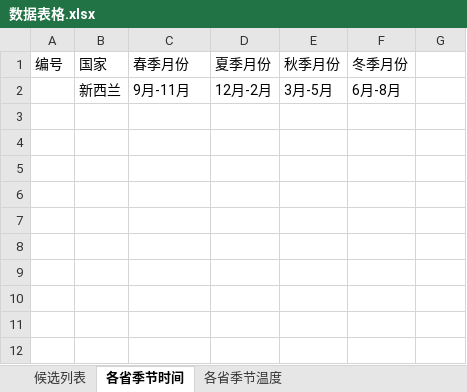
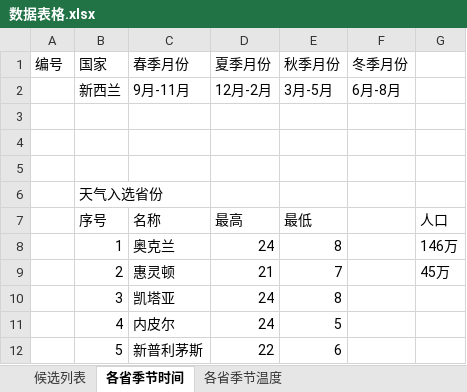
Before and after one commit to brucevsked/vskeddemolist, an Excel workbook: todo/move/about/数据表格.xlsx, sheet 各省季节时间, drawn as a sheet; values as stored, in another font and other column widths than the file's, no borders; the diff names each change by its address in the sheet, - before the commit and + after, or states it on an @@ line.

```diff
--- a/todo/move/about/数据表格.xlsx (sheet 各省季节时间)
+++ b/todo/move/about/数据表格.xlsx (sheet 各省季节时间)
+row 3: (empty)
+row 4: (empty)
+row 5: (empty)
+row 6:  | 天气入选省份
+row 7:  | 序号 | 名称 | 最高 | 最低 |  | 人口
+row 8:  | 1 | 奥克兰 | 24 | 8 |  | 146万
+row 9:  | 2 | 惠灵顿 | 21 | 7 |  | 45万
+row 10:  | 3 | 凯塔亚 | 24 | 8
+row 11:  | 4 | 内皮尔 | 24 | 5
+row 12:  | 5 | 新普利茅斯 | 22 | 6
```
Also changed, not shown: 1 other file.
